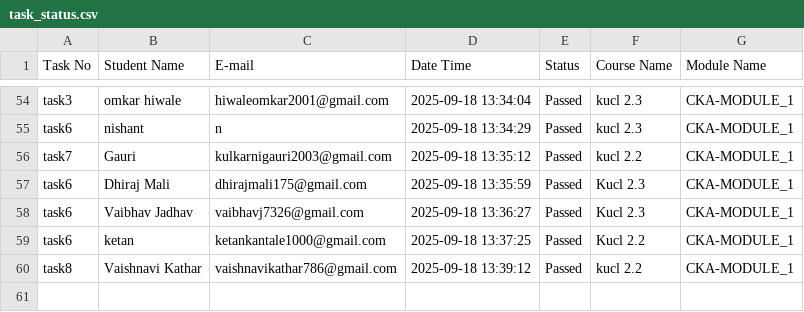
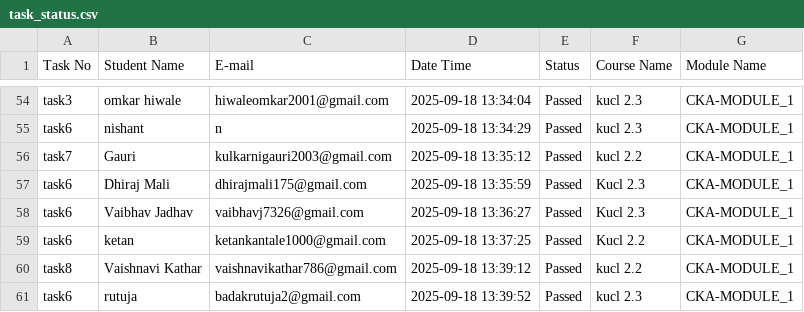
Before and after one commit to abhay-dandge/task-submission-records, a CSV file: task_status.csv, drawn as a sheet; only a part is shown, gaps mark what is left out.

Commit message:
Task task6 completed by rutuja on 2025-09-18 13:39:52

```diff
--- a/task_status.csv
+++ b/task_status.csv
@@ -60 +60,2 @@ task6,ketan,ketankantale1000@gmail.com,2025-09-18 13:37:25,Passed,Kucl 2.2,CKA-M
 task8,Vaishnavi Kathar,vaishnavikathar786@gmail.com,2025-09-18 13:39:12,Passed,kucl 2.2,CKA-MODULE_1
+task6,rutuja,badakrutuja2@gmail.com,2025-09-18 13:39:52,Passed,kucl 2.3,CKA-MODULE_1
```
